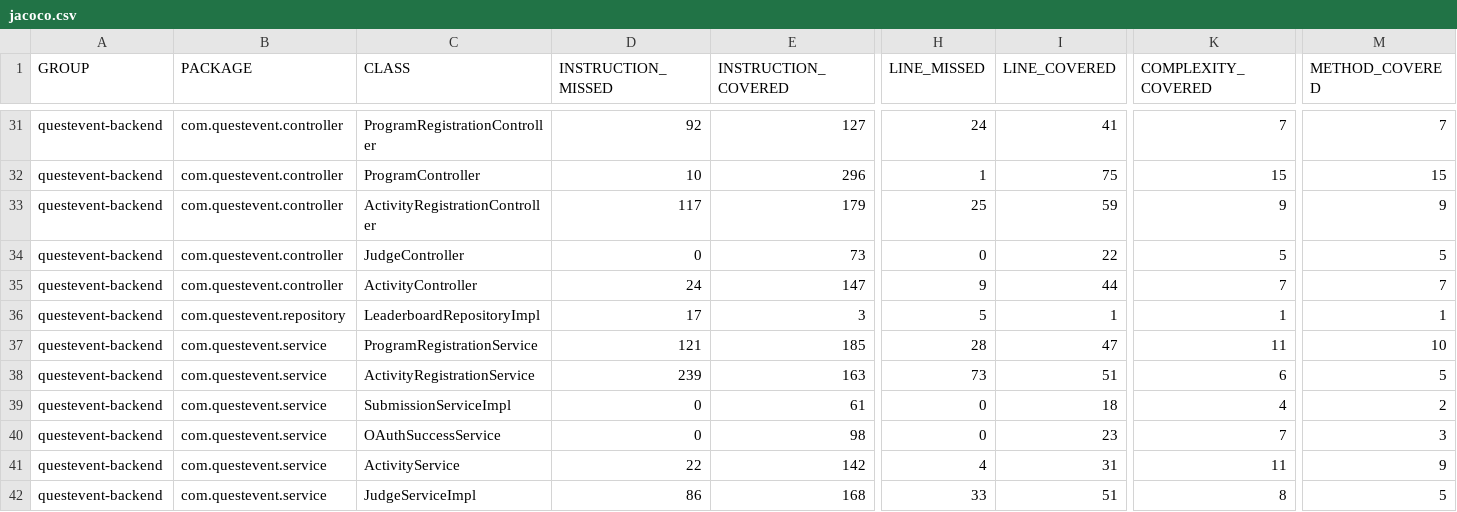
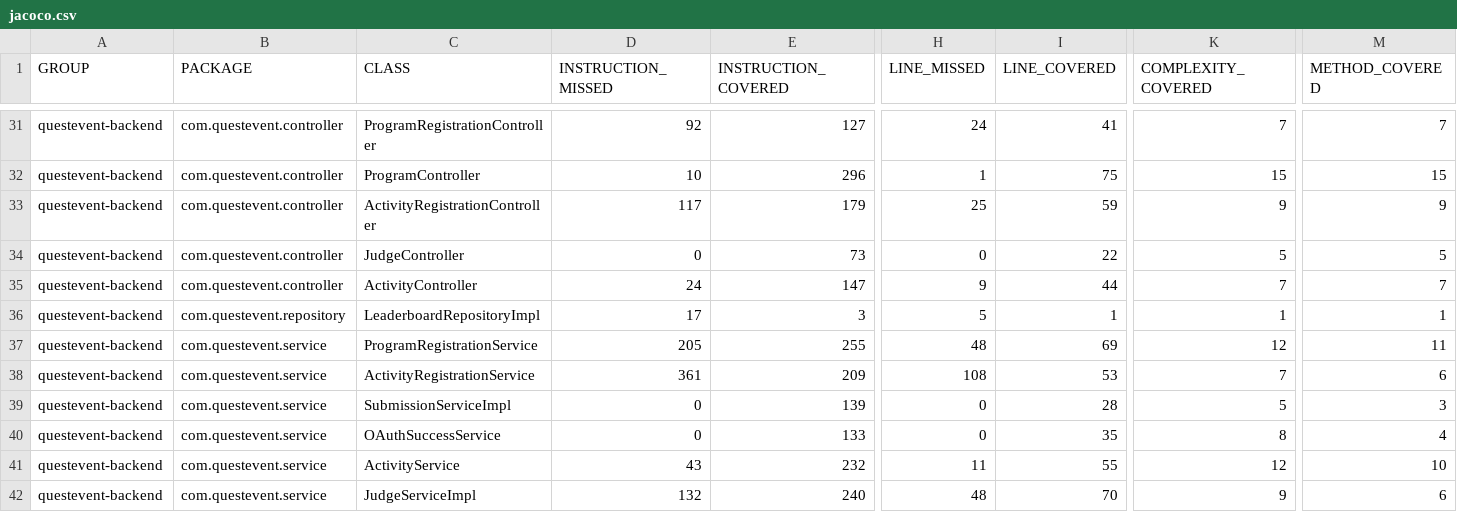
Before and after one commit to Caizin-Private/QuestEvent, a CSV file: jacoco/jacoco.csv, drawn as a sheet; only a part is shown, gaps mark what is left out; the diff covers the shown part only; the diff names each change by its address in the sheet, - before the commit and + after, or states it on an @@ line.

```diff
--- a/jacoco/jacoco.csv
+++ b/jacoco/jacoco.csv
-D37 (INSTRUCTION_MISSED): 121
+D37 (INSTRUCTION_MISSED): 205
-E37 (INSTRUCTION_COVERED): 185
+E37 (INSTRUCTION_COVERED): 255
-H37 (LINE_MISSED): 28
+H37 (LINE_MISSED): 48
-I37 (LINE_COVERED): 47
+I37 (LINE_COVERED): 69
-K37 (COMPLEXITY_COVERED): 11
+K37 (COMPLEXITY_COVERED): 12
-M37 (METHOD_COVERED): 10
+M37 (METHOD_COVERED): 11
-D38 (INSTRUCTION_MISSED): 239
+D38 (INSTRUCTION_MISSED): 361
-E38 (INSTRUCTION_COVERED): 163
+E38 (INSTRUCTION_COVERED): 209
-H38 (LINE_MISSED): 73
+H38 (LINE_MISSED): 108
-I38 (LINE_COVERED): 51
+I38 (LINE_COVERED): 53
-K38 (COMPLEXITY_COVERED): 6
+K38 (COMPLEXITY_COVERED): 7
-M38 (METHOD_COVERED): 5
+M38 (METHOD_COVERED): 6
-E39 (INSTRUCTION_COVERED): 61
+E39 (INSTRUCTION_COVERED): 139
-I39 (LINE_COVERED): 18
+I39 (LINE_COVERED): 28
-K39 (COMPLEXITY_COVERED): 4
+K39 (COMPLEXITY_COVERED): 5
-M39 (METHOD_COVERED): 2
+M39 (METHOD_COVERED): 3
-E40 (INSTRUCTION_COVERED): 98
+E40 (INSTRUCTION_COVERED): 133
-I40 (LINE_COVERED): 23
+I40 (LINE_COVERED): 35
-K40 (COMPLEXITY_COVERED): 7
+K40 (COMPLEXITY_COVERED): 8
-M40 (METHOD_COVERED): 3
+M40 (METHOD_COVERED): 4
-D41 (INSTRUCTION_MISSED): 22
+D41 (INSTRUCTION_MISSED): 43
-E41 (INSTRUCTION_COVERED): 142
+E41 (INSTRUCTION_COVERED): 232
-H41 (LINE_MISSED): 4
+H41 (LINE_MISSED): 11
-I41 (LINE_COVERED): 31
+I41 (LINE_COVERED): 55
-K41 (COMPLEXITY_COVERED): 11
+K41 (COMPLEXITY_COVERED): 12
-M41 (METHOD_COVERED): 9
+M41 (METHOD_COVERED): 10
-D42 (INSTRUCTION_MISSED): 86
+D42 (INSTRUCTION_MISSED): 132
-E42 (INSTRUCTION_COVERED): 168
+E42 (INSTRUCTION_COVERED): 240
-H42 (LINE_MISSED): 33
+H42 (LINE_MISSED): 48
-I42 (LINE_COVERED): 51
+I42 (LINE_COVERED): 70
-K42 (COMPLEXITY_COVERED): 8
+K42 (COMPLEXITY_COVERED): 9
-M42 (METHOD_COVERED): 5
+M42 (METHOD_COVERED): 6
```
Also changed, not shown: 55 edited cells elsewhere in this file, 33 other files.
